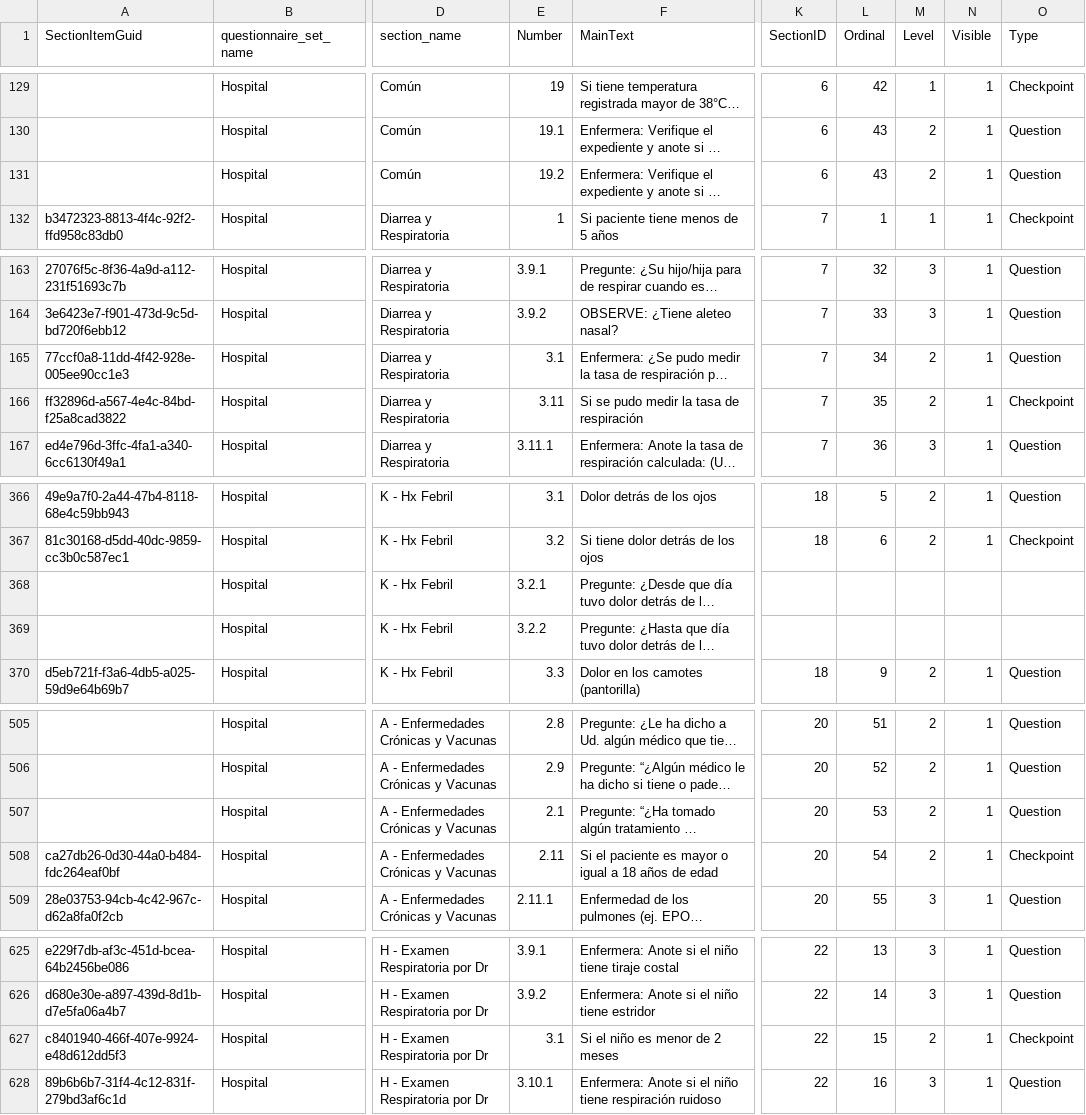
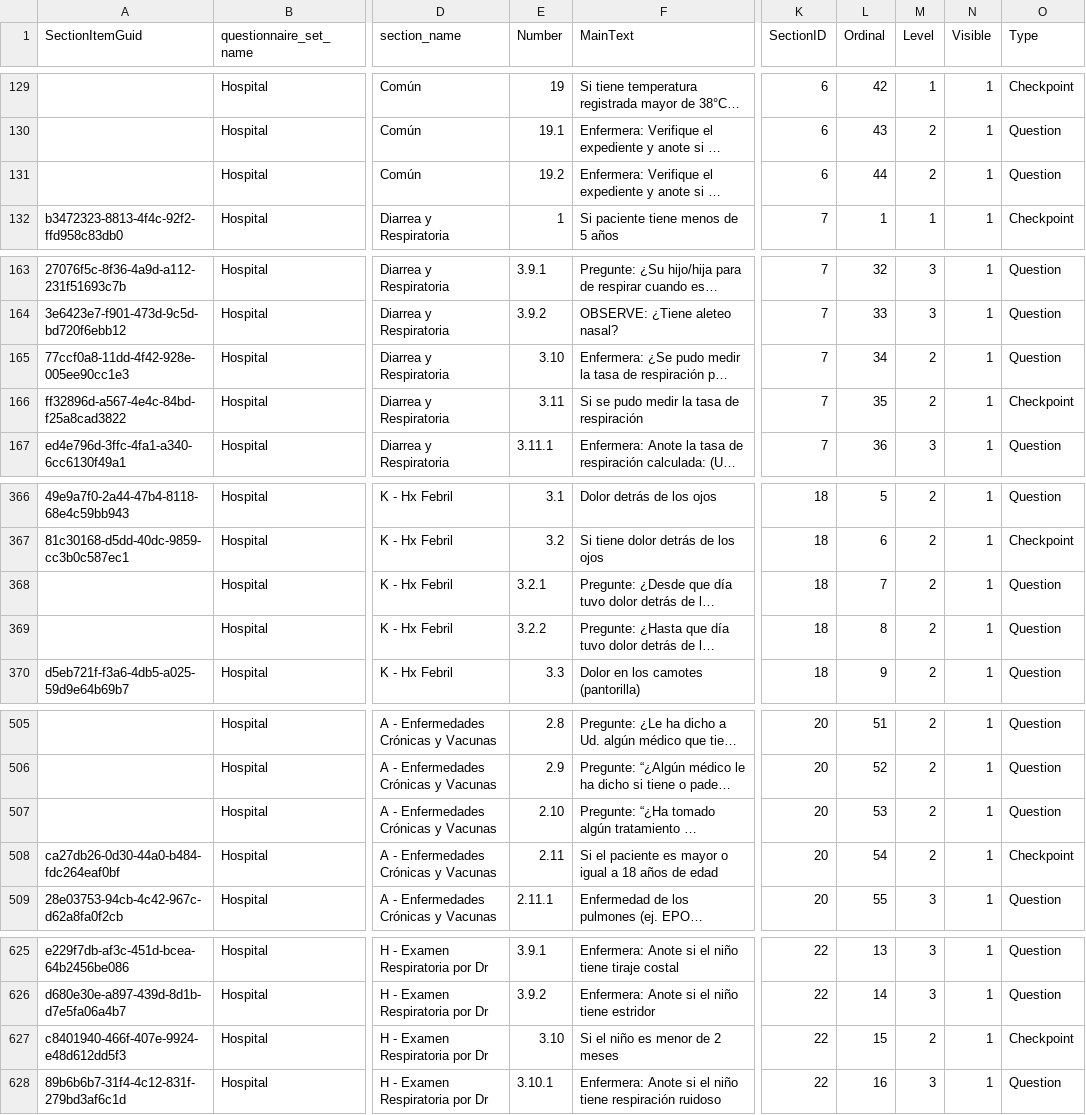
Before and after one commit to ces-peie/track-vico-changes, a CSV file: changes/section-item-changes.csv, drawn as a sheet; only a part is shown, gaps mark what is left out; long unchanged cells end in …; the diff covers the shown part only; the diff names each change by its address in the sheet, - before the commit and + after, or states it on an @@ line.

Commit message:
Ordering fixes to question definitions

```diff
--- a/changes/section-item-changes.csv
+++ b/changes/section-item-changes.csv
-L131 (Ordinal): 43
+L131 (Ordinal): 44
-E165 (Number): 3.1
+E165 (Number): 3.10
-K368:K369 (SectionID): (empty)
+K368:K369 (SectionID): 18
-L368 (Ordinal): (empty)
+L368 (Ordinal): 7
-M368:M369 (Level): (empty)
+M368:M369 (Level): 2
-N368:N369 (Visible): (empty)
+N368:N369 (Visible): 1
-O368:O369 (Type): (empty)
+O368:O369 (Type): Question
-L369 (Ordinal): (empty)
+L369 (Ordinal): 8
-E507 (Number): 2.1
+E507 (Number): 2.10
-E627 (Number): 3.1
+E627 (Number): 3.10
```
Also changed, not shown: 36 edited cells elsewhere in this file.
